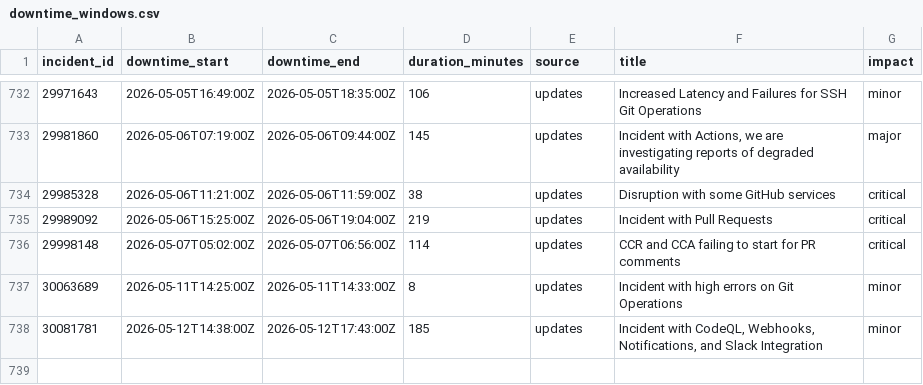
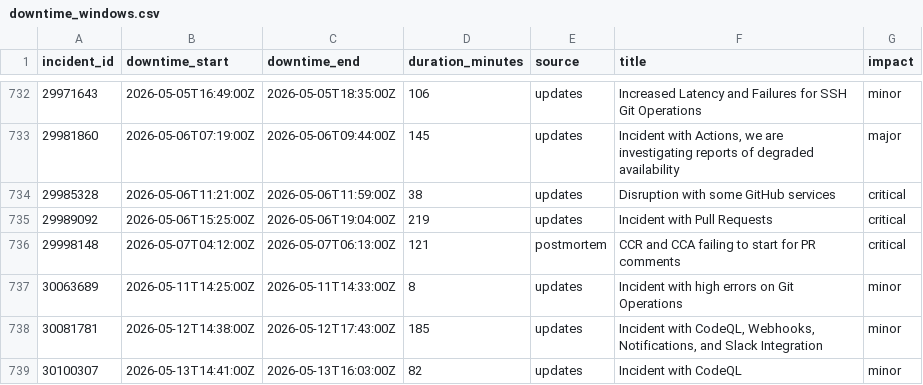
Before and after one commit to paradise-runner/feels-like-github-status, a CSV file: parsed/downtime_windows.csv, drawn as a sheet; only a part is shown, gaps mark what is left out.

```diff
--- a/parsed/downtime_windows.csv
+++ b/parsed/downtime_windows.csv
@@ -735,4 +735,5 @@ incident_id,downtime_start,downtime_end,duration_minutes,source,title,impact
 29989092,2026-05-06T15:25:00Z,2026-05-06T19:04:00Z,219,updates,Incident with Pull Requests,critical
-29998148,2026-05-07T05:02:00Z,2026-05-07T06:56:00Z,114,updates,CCR and CCA failing to start for PR comments,critical
+29998148,2026-05-07T04:12:00Z,2026-05-07T06:13:00Z,121,postmortem,CCR and CCA failing to start for PR comments,critical
 30063689,2026-05-11T14:25:00Z,2026-05-11T14:33:00Z,8,updates,Incident with high errors on Git Operations,minor
 30081781,2026-05-12T14:38:00Z,2026-05-12T17:43:00Z,185,updates,"Incident with CodeQL, Webhooks, Notifications, and Slack Integration",minor
+30100307,2026-05-13T14:41:00Z,2026-05-13T16:03:00Z,82,updates,Incident with CodeQL,minor
```
Also changed, not shown: parsed/segments.csv, 2 other files.
